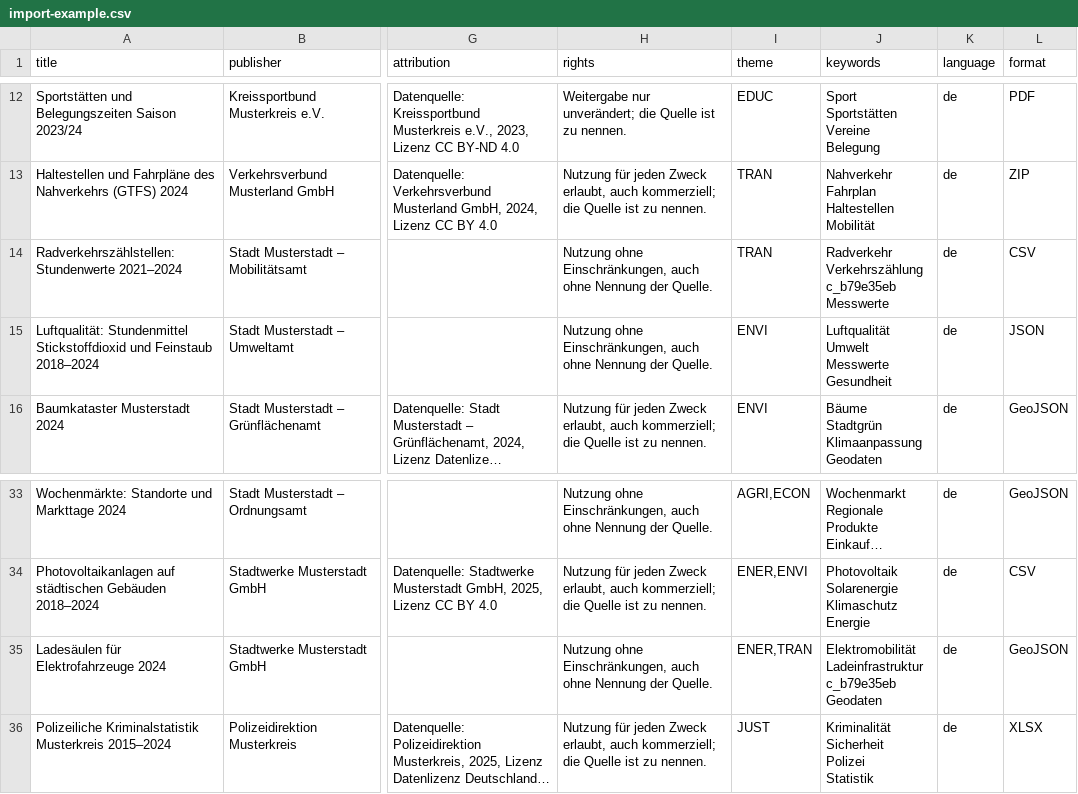
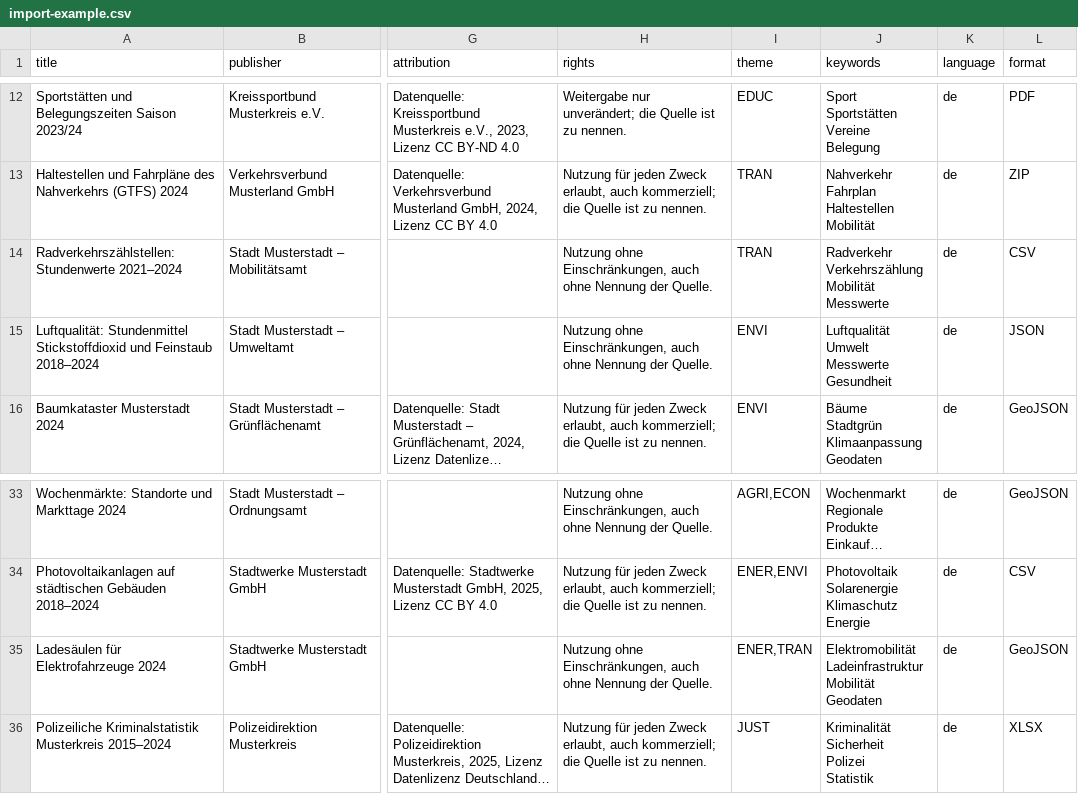
Before and after one commit to daimpad/OpenDataWizard, a CSV file: samples/import-example.csv, drawn as a sheet; only a part is shown, gaps mark what is left out; long unchanged cells end in …; ↵ is a line break in a cell; the diff names each change by its address in the sheet, - before the commit and + after, or states it on an @@ line.

```diff
--- a/samples/import-example.csv
+++ b/samples/import-example.csv
-J14 (keywords): Radverkehr ↵ Verkehrszählung ↵ c_b79e35eb ↵ Messwerte
+J14 (keywords): Radverkehr ↵ Verkehrszählung ↵ Mobilität ↵ Messwerte
-J35 (keywords): Elektromobilität ↵ Ladeinfrastruktur ↵ c_b79e35eb ↵ Geodaten
+J35 (keywords): Elektromobilität ↵ Ladeinfrastruktur ↵ Mobilität ↵ Geodaten
```
Also changed, not shown: 20 other files.
